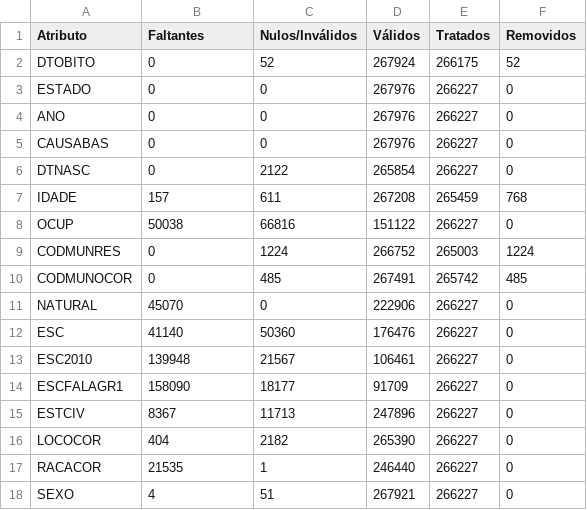
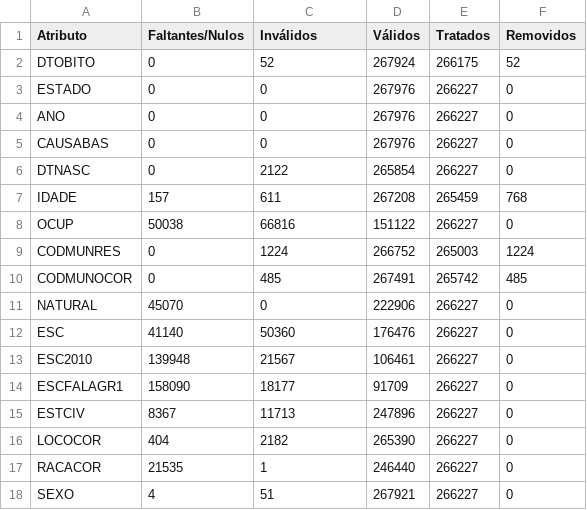
Before and after one commit to vklannusp/BrSuicides-dataset, a CSV file: brsuicides_info_tables/attributes_values_BR.csv, drawn as a sheet.

```diff
--- a/brsuicides_info_tables/attributes_values_BR.csv
+++ b/brsuicides_info_tables/attributes_values_BR.csv
@@ -1,2 +1,2 @@
-Atributo,Faltantes,Nulos/Inválidos,Válidos,Tratados,Removidos
+Atributo,Faltantes/Nulos,Inválidos,Válidos,Tratados,Removidos
 DTOBITO,0,52,267924,266175,52
```
Also changed, not shown: brsuicides_info_tables/attributes_values_BR_percentages.csv, 9 other files.
